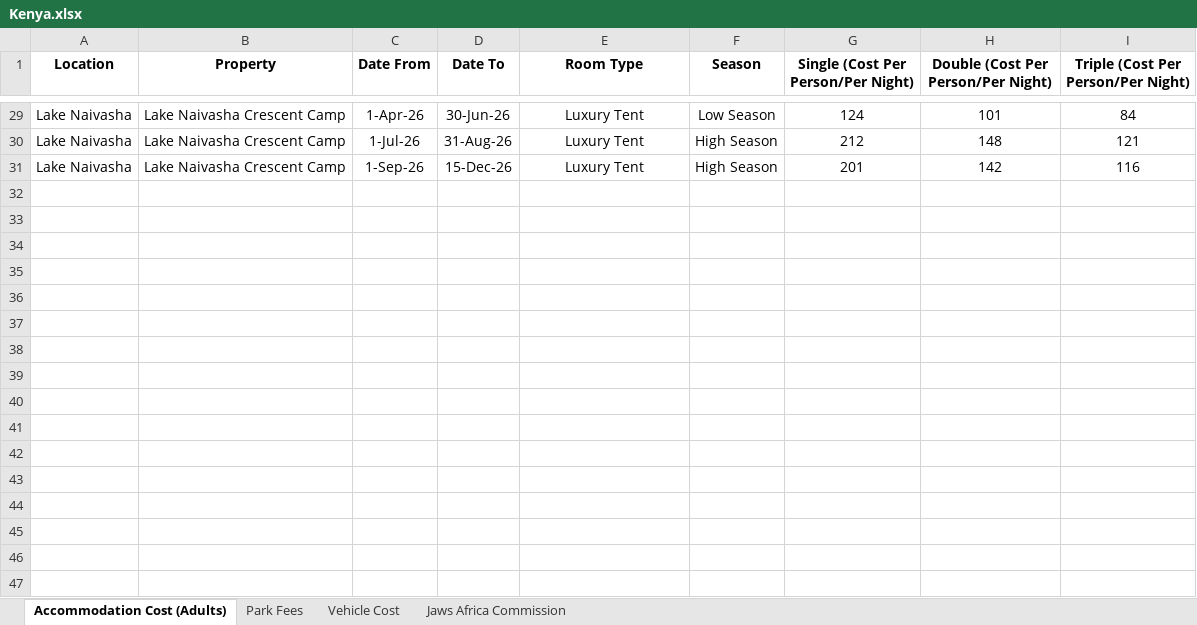
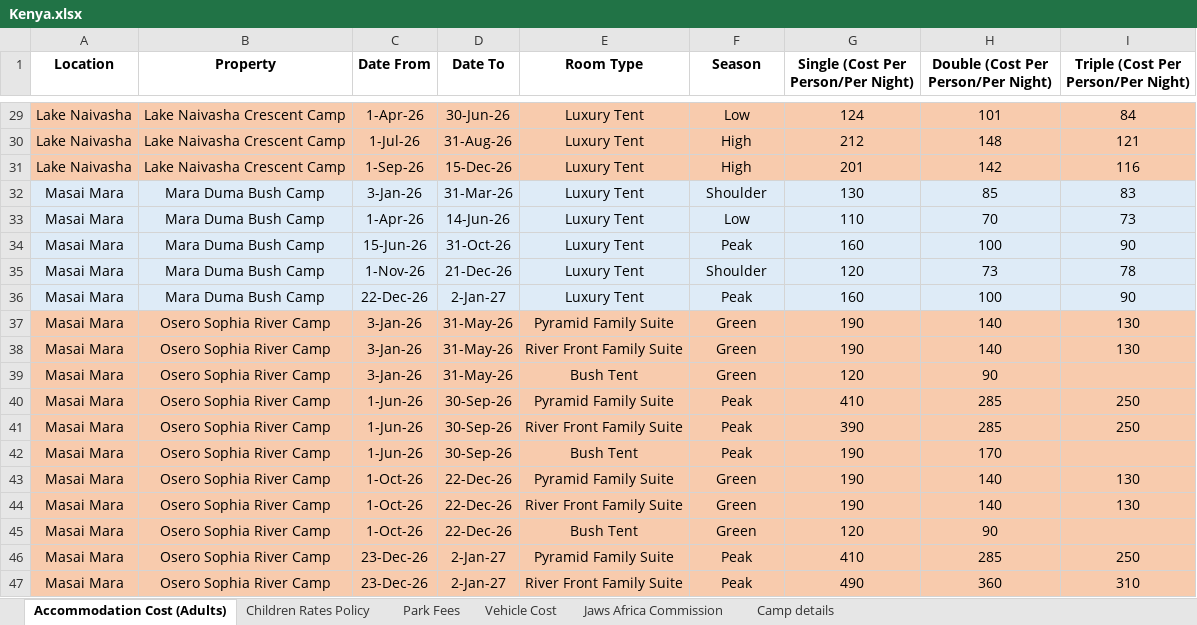
Before and after one commit to harikrishnankoliyat/safari, an Excel workbook: Kenya.xlsx, sheet Accommodation Cost (Adults), drawn as a sheet; only a part is shown, gaps mark what is left out; values as stored, in another font and other column widths than the file's, no borders; the diff covers the shown part only; the diff names each change by its address in the sheet, - before the commit and + after, or states it on an @@ line.

```diff
--- a/Kenya.xlsx (sheet Accommodation Cost (Adults))
+++ b/Kenya.xlsx (sheet Accommodation Cost (Adults))
+sheet tab: Children Rates Policy
+sheet tab: Camp details
-A29:I31 fill: none
+A29:I31 fill: #F8CBAD
-F29 (Season): Low Season
+F29 (Season): Low
-F30:F31 (Season): High Season
+F30:F31 (Season): High
+row 32: Masai Mara | Mara Duma Bush Camp | 3-Jan-26 | 31-Mar-26 | Luxury Tent | Shoulder | 130 | 85 | 83
+row 33: Masai Mara | Mara Duma Bush Camp | 1-Apr-26 | 14-Jun-26 | Luxury Tent | Low | 110 | 70 | 73
+row 34: Masai Mara | Mara Duma Bush Camp | 15-Jun-26 | 31-Oct-26 | Luxury Tent | Peak | 160 | 100 | 90
+row 35: Masai Mara | Mara Duma Bush Camp | 1-Nov-26 | 21-Dec-26 | Luxury Tent | Shoulder | 120 | 73 | 78
+row 36: Masai Mara | Mara Duma Bush Camp | 22-Dec-26 | 2-Jan-27 | Luxury Tent | Peak | 160 | 100 | 90
+row 37: Masai Mara | Osero Sophia River Camp | 3-Jan-26 | 31-May-26 | Pyramid Family Suite | Green | 190 | 140 | 130
+row 38: Masai Mara | Osero Sophia River Camp | 3-Jan-26 | 31-May-26 | River Front Family Suite | Green | 190 | 140 | 130
+row 39: Masai Mara | Osero Sophia River Camp | 3-Jan-26 | 31-May-26 | Bush Tent | Green | 120 | 90
+row 40: Masai Mara | Osero Sophia River Camp | 1-Jun-26 | 30-Sep-26 | Pyramid Family Suite | Peak | 410 | 285 | 250
+row 41: Masai Mara | Osero Sophia River Camp | 1-Jun-26 | 30-Sep-26 | River Front Family Suite | Peak | 390 | 285 | 250
+row 42: Masai Mara | Osero Sophia River Camp | 1-Jun-26 | 30-Sep-26 | Bush Tent | Peak | 190 | 170
+row 43: Masai Mara | Osero Sophia River Camp | 1-Oct-26 | 22-Dec-26 | Pyramid Family Suite | Green | 190 | 140 | 130
+row 44: Masai Mara | Osero Sophia River Camp | 1-Oct-26 | 22-Dec-26 | River Front Family Suite | Green | 190 | 140 | 130
+row 45: Masai Mara | Osero Sophia River Camp | 1-Oct-26 | 22-Dec-26 | Bush Tent | Green | 120 | 90
+row 46: Masai Mara | Osero Sophia River Camp | 23-Dec-26 | 2-Jan-27 | Pyramid Family Suite | Peak | 410 | 285 | 250
+row 47: Masai Mara | Osero Sophia River Camp | 23-Dec-26 | 2-Jan-27 | River Front Family Suite | Peak | 490 | 360 | 310
```
Also changed, not shown: 39 added rows, 27 edited cells and cell formats elsewhere in this sheet, sheet Park Fees, sheet Jaws Africa Commission, sheet Vehicle Cost.
